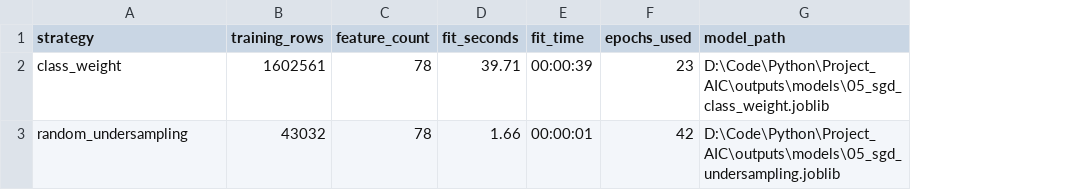
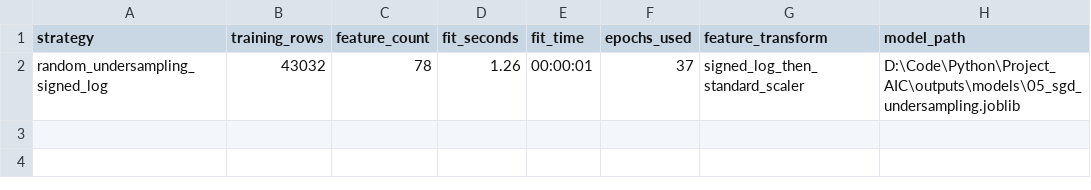
Before and after one commit to CanTung06/Project_AIC, a CSV file: outputs/tables/05_training_summary.csv, drawn as a sheet; removed rows and columns are numbered as before the commit, all else as after; the diff names each change by its address in the sheet, - before the commit and + after, or states it on an @@ line.

```diff
--- a/outputs/tables/05_training_summary.csv
+++ b/outputs/tables/05_training_summary.csv
+column G (feature_transform), row 2: signed_log_then_standard_scaler
-row 2: class_weight | 1602561 | 78 | 39.71 | 00:00:39 | 23 | D:\Code\Python\Project_AIC\outputs\models\05_sgd_class_weight.joblib
-A2 (strategy): random_undersampling
+A2 (strategy): random_undersampling_signed_log
-D2 (fit_seconds): 1.66
+D2 (fit_seconds): 1.26
-F2 (epochs_used): 42
+F2 (epochs_used): 37
```
Also changed, not shown: outputs/tables/06_classification_report.csv, outputs/tables/06_metrics_comparison.csv, 35 other files.
